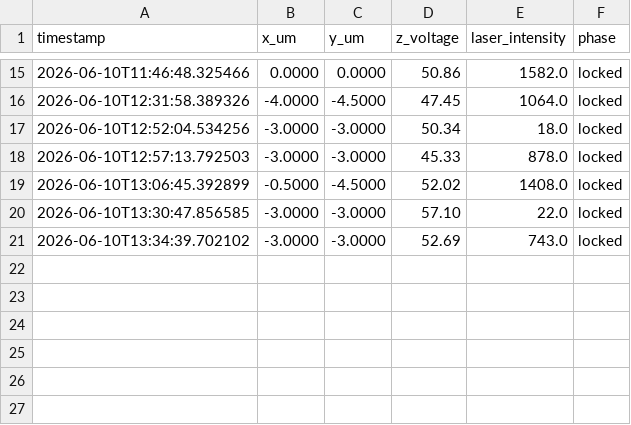
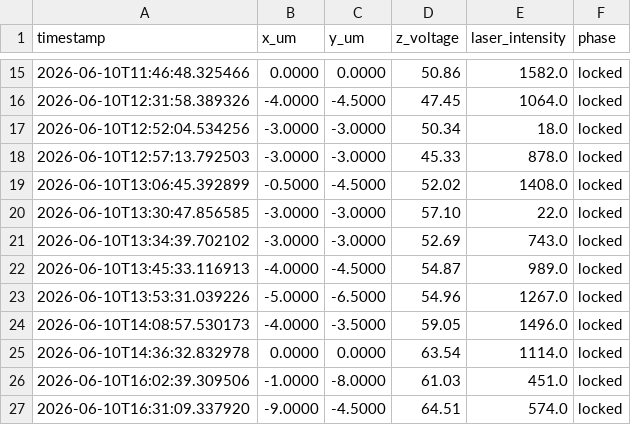
Before and after one commit to shuhul/SPE_Automation, a CSV file: autofocus_results.csv, drawn as a sheet; only a part is shown, gaps mark what is left out.

```diff
--- a/autofocus_results.csv
+++ b/autofocus_results.csv
@@ -21 +21,7 @@ timestamp,x_um,y_um,z_voltage,laser_intensity,phase
 2026-06-10T13:34:39.702102,-3.0000,-3.0000,52.69,743.0,locked
+2026-06-10T13:45:33.116913,-4.0000,-4.5000,54.87,989.0,locked
+2026-06-10T13:53:31.039226,-5.0000,-6.5000,54.96,1267.0,locked
+2026-06-10T14:08:57.530173,-4.0000,-3.5000,59.05,1496.0,locked
+2026-06-10T14:36:32.832978,0.0000,0.0000,63.54,1114.0,locked
+2026-06-10T16:02:39.309506,-1.0000,-8.0000,61.03,451.0,locked
+2026-06-10T16:31:09.337920,-9.0000,-4.5000,64.51,574.0,locked
```
Also changed, not shown: 4 other files.
